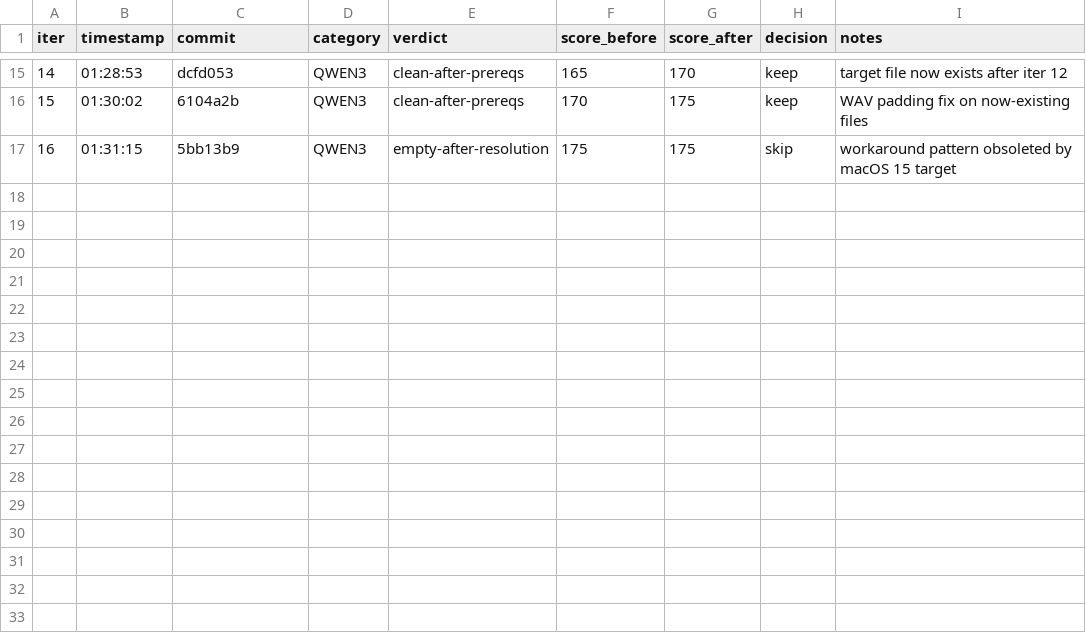
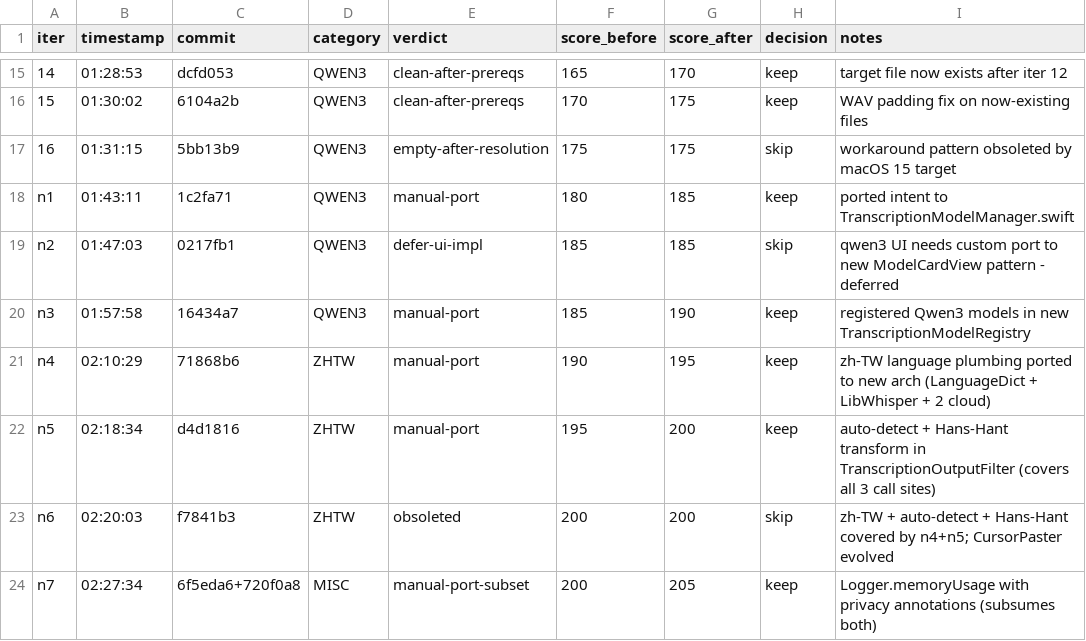
Before and after one commit to lis186/VoiceInk, a TSV file: docs/sync/autoresearch-log-2026q2.tsv, drawn as a sheet; only a part is shown, gaps mark what is left out; the diff names each change by its address in the sheet, - before the commit and + after, or states it on an @@ line.

```diff
--- a/docs/sync/autoresearch-log-2026q2.tsv
+++ b/docs/sync/autoresearch-log-2026q2.tsv
+row 18: n1 | 01:43:11 | 1c2fa71 | QWEN3 | manual-port | 180 | 185 | keep | ported intent to TranscriptionModelManager.swift
+row 19: n2 | 01:47:03 | 0217fb1 | QWEN3 | defer-ui-impl | 185 | 185 | skip | qwen3 UI needs custom port to new ModelCardView pattern - deferred
+row 20: n3 | 01:57:58 | 16434a7 | QWEN3 | manual-port | 185 | 190 | keep | registered Qwen3 models in new TranscriptionModelRegistry
+row 21: n4 | 02:10:29 | 71868b6 | ZHTW | manual-port | 190 | 195 | keep | zh-TW language plumbing ported to new arch (LanguageDict + LibWhisper + 2 cloud)
+row 22: n5 | 02:18:34 | d4d1816 | ZHTW | manual-port | 195 | 200 | keep | auto-detect + Hans-Hant transform in TranscriptionOutputFilter (covers all 3 call sites)
+row 23: n6 | 02:20:03 | f7841b3 | ZHTW | obsoleted | 200 | 200 | skip | zh-TW + auto-detect + Hans-Hant covered by n4+n5; CursorPaster evolved
+row 24: n7 | 02:27:34 | 6f5eda6+720f0a8 | MISC | manual-port-subset | 200 | 205 | keep | Logger.memoryUsage with privacy annotations (subsumes both)
```
